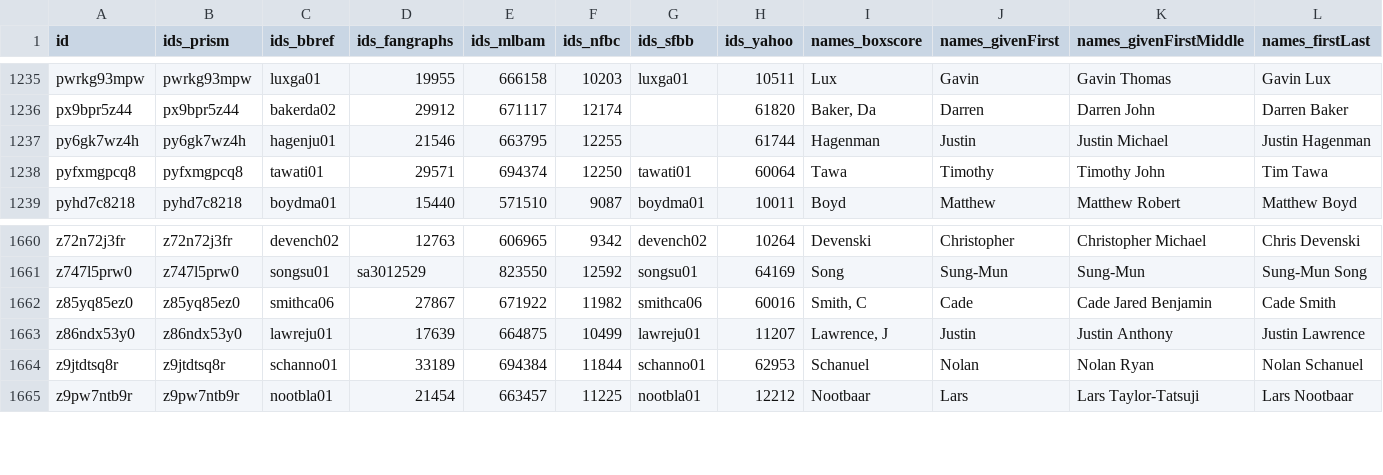
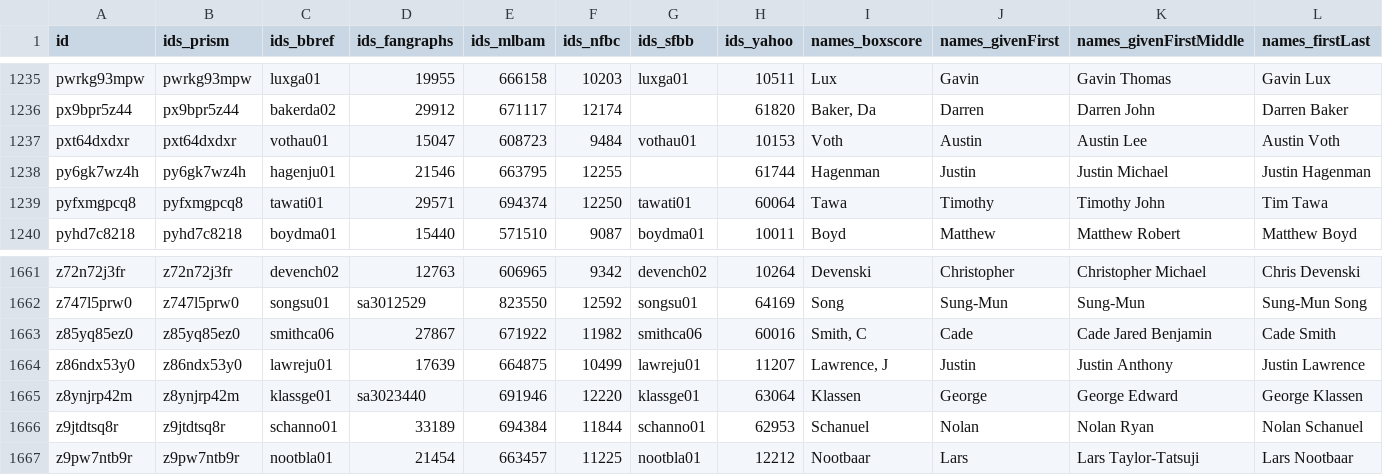
Before and after one commit to StatsVine/prism-registry, a CSV file: exports/mlb/players_mlb_profile/players_mlb_profile.csv, drawn as a sheet; only a part is shown, gaps mark what is left out; rows hold the shown columns only; the diff names each change by its address in the sheet, - before the commit and + after, or states it on an @@ line.

```diff
--- a/exports/mlb/players_mlb_profile/players_mlb_profile.csv
+++ b/exports/mlb/players_mlb_profile/players_mlb_profile.csv
+row 1237: pxt64dxdxr | pxt64dxdxr | vothau01 | 15047 | 608723 | 9484 | vothau01 | 10153 | Voth | Austin | Austin Lee | Austin Voth
+row 1665: z8ynjrp42m | z8ynjrp42m | klassge01 | sa3023440 | 691946 | 12220 | klassge01 | 63064 | Klassen | George | George Edward | George Klassen
```
Also changed, not shown: exports/mlb/player_ids/player_ids.csv, exports/mlb/players_mlb_roster/players_mlb_roster.csv, 45 other files.
